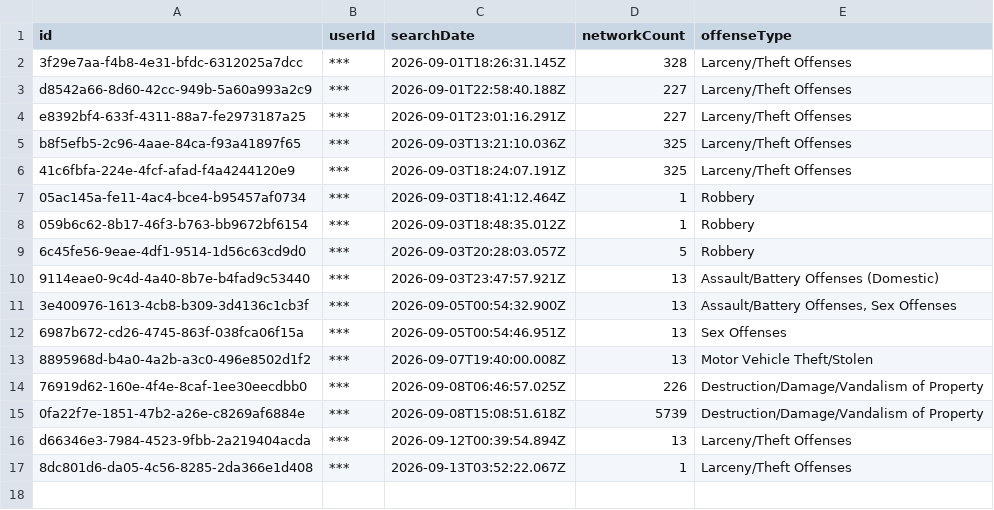
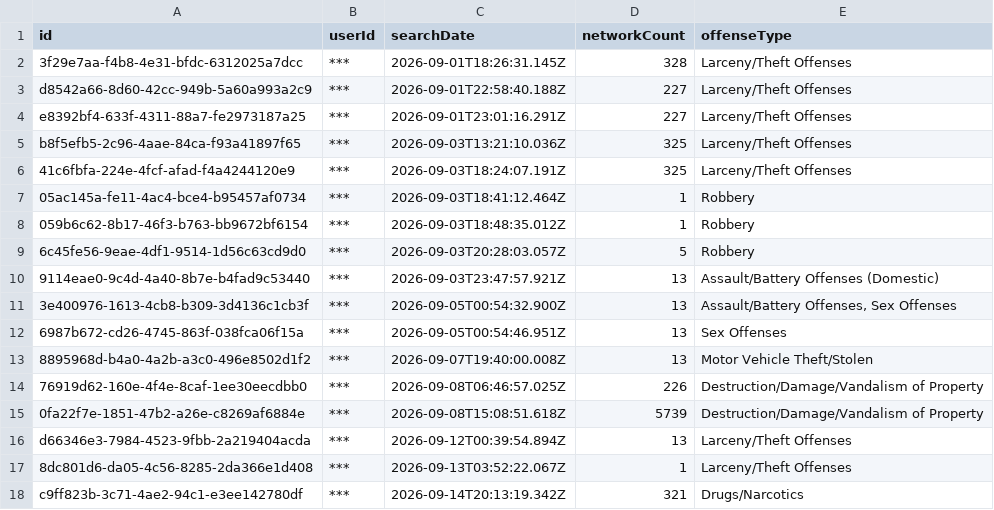
Before and after one commit to Cantica-Systems/flock-transparency, a CSV file: kent/data/grandville-city-pd/2026-09.csv, drawn as a sheet; the diff names each change by its address in the sheet, - before the commit and + after, or states it on an @@ line.

Commit message:
Update at 2026-09-15T17:10Z (grandville-city-pd +1)

```diff
--- a/kent/data/grandville-city-pd/2026-09.csv
+++ b/kent/data/grandville-city-pd/2026-09.csv
+row 18: c9ff823b-3c71-4ae2-94c1-e3ee142780df | *** | 2026-09-14T20:13:19.342Z | 321 | Drugs/Narcotics
```
Also changed, not shown: kent/data/grandville-city-pd/sharing_inbound.csv, kent/data/grandville-city-pd/stats.csv, 3 other files.
